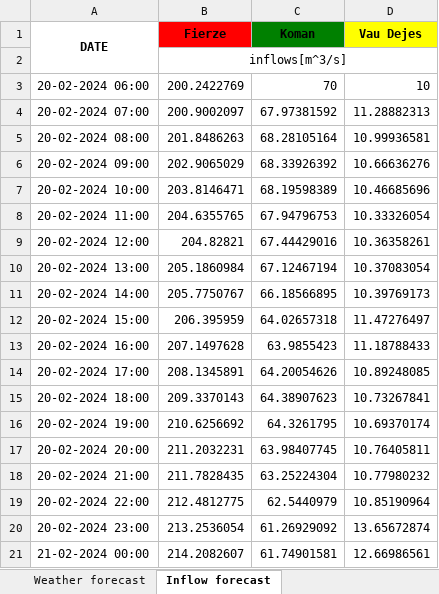
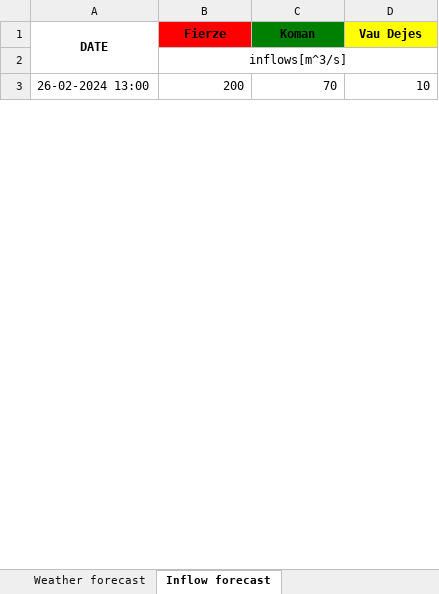
Before and after one commit to djordje8912/inflowdata, an Excel workbook: excel_test.xlsx, sheet Inflow forecast, drawn as a sheet; only a part is shown; values as stored, in another font and other column widths than the file's, no borders; charts and pictures not drawn; removed rows and columns are numbered as before the commit, all else as after; the diff covers the shown part only; the diff names each change by its address in the sheet, - before the commit and + after, or states it on an @@ line.

```diff
--- a/excel_test.xlsx (sheet Inflow forecast)
+++ b/excel_test.xlsx (sheet Inflow forecast)
-A3 (DATE): 20-02-2024 06:00
+A3 (DATE): 26-02-2024 13:00
-B3 (Fierze): 200.2422769
+B3 (Fierze): 200
-row 4: 20-02-2024 07:00 | 200.9002097 | 67.97381592 | 11.28882313
-row 5: 20-02-2024 08:00 | 201.8486263 | 68.28105164 | 10.99936581
-row 6: 20-02-2024 09:00 | 202.9065029 | 68.33926392 | 10.66636276
-row 7: 20-02-2024 10:00 | 203.8146471 | 68.19598389 | 10.46685696
-row 8: 20-02-2024 11:00 | 204.6355765 | 67.94796753 | 10.33326054
-row 9: 20-02-2024 12:00 | 204.82821 | 67.44429016 | 10.36358261
-row 10: 20-02-2024 13:00 | 205.1860984 | 67.12467194 | 10.37083054
-row 11: 20-02-2024 14:00 | 205.7750767 | 66.18566895 | 10.39769173
-row 12: 20-02-2024 15:00 | 206.395959 | 64.02657318 | 11.47276497
-row 13: 20-02-2024 16:00 | 207.1497628 | 63.9855423 | 11.18788433
-row 14: 20-02-2024 17:00 | 208.1345891 | 64.20054626 | 10.89248085
-row 15: 20-02-2024 18:00 | 209.3370143 | 64.38907623 | 10.73267841
-row 16: 20-02-2024 19:00 | 210.6256692 | 64.3261795 | 10.69370174
-row 17: 20-02-2024 20:00 | 211.2032231 | 63.98407745 | 10.76405811
-row 18: 20-02-2024 21:00 | 211.7828435 | 63.25224304 | 10.77980232
-row 19: 20-02-2024 22:00 | 212.4812775 | 62.5440979 | 10.85190964
-row 20: 20-02-2024 23:00 | 213.2536054 | 61.26929092 | 13.65672874
-row 21: 21-02-2024 00:00 | 214.2082607 | 61.74901581 | 12.66986561
```
Also changed, not shown: 36 added rows and 126 removed rows elsewhere in this sheet, sheet Weather forecast, sheet Historical statistics, charts or pictures, 8 other files.
